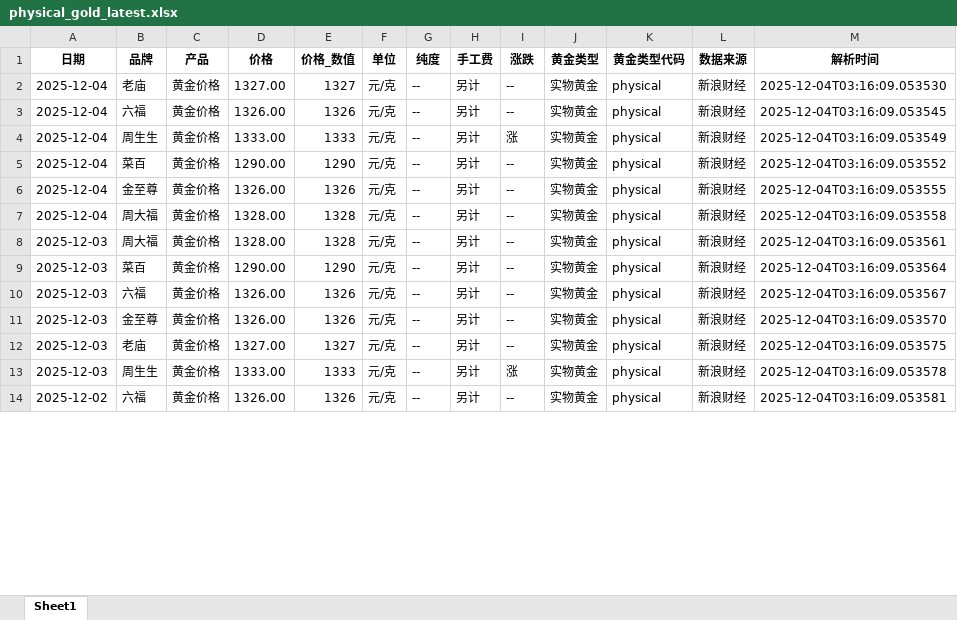
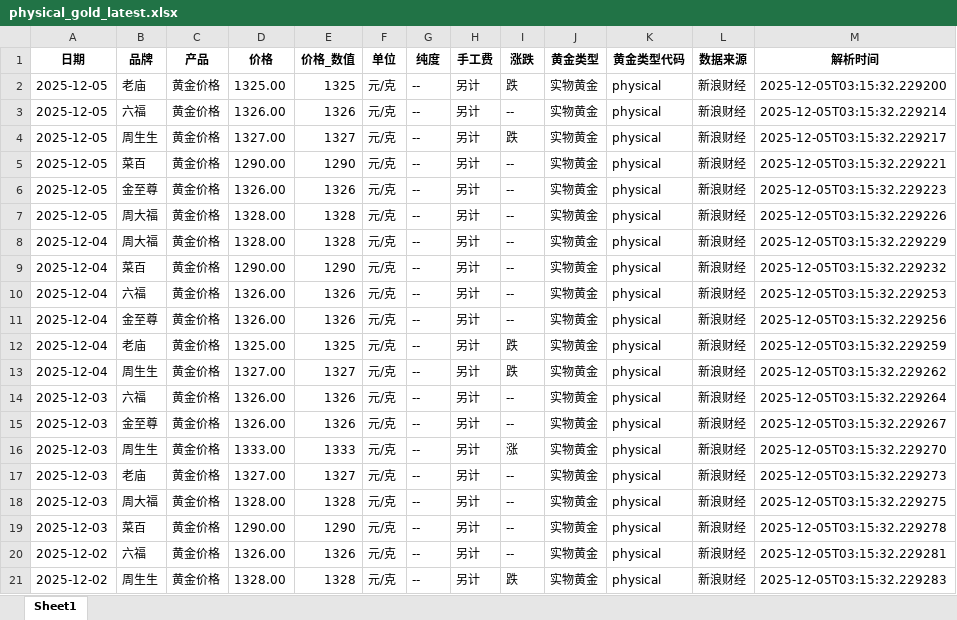
Before and after one commit to chengazhen/python-gold, an Excel workbook: physical_gold_latest.xlsx, sheet Sheet1, drawn as a sheet; only a part is shown; values as stored, in another font and other column widths than the file's, no borders; addresses are those after the commit; the diff covers the shown part only; the diff names each change by its address in the sheet, - before the commit and + after, or states it on an @@ line.

```diff
--- a/physical_gold_latest.xlsx (sheet Sheet1)
+++ b/physical_gold_latest.xlsx (sheet Sheet1)
-A2:A7 (日期): 2025-12-04
+A2:A7 (日期): 2025-12-05
-D2 (价格): 1327.00
+D2 (价格): 1325.00
-E2 (价格_数值): 1327
+E2 (价格_数值): 1325
-I2 (涨跌): --
+I2 (涨跌): 跌
-M2 (解析时间): 2025-12-04T03:16:09.053530
+M2 (解析时间): 2025-12-05T03:15:32.229200
-M3 (解析时间): 2025-12-04T03:16:09.053545
+M3 (解析时间): 2025-12-05T03:15:32.229214
-D4 (价格): 1333.00
+D4 (价格): 1327.00
-E4 (价格_数值): 1333
+E4 (价格_数值): 1327
-I4 (涨跌): 涨
+I4 (涨跌): 跌
-M4 (解析时间): 2025-12-04T03:16:09.053549
+M4 (解析时间): 2025-12-05T03:15:32.229217
-M5 (解析时间): 2025-12-04T03:16:09.053552
+M5 (解析时间): 2025-12-05T03:15:32.229221
-M6 (解析时间): 2025-12-04T03:16:09.053555
+M6 (解析时间): 2025-12-05T03:15:32.229223
-M7 (解析时间): 2025-12-04T03:16:09.053558
+M7 (解析时间): 2025-12-05T03:15:32.229226
-A8:A9 (日期): 2025-12-03
+A8:A9 (日期): 2025-12-04
-M8 (解析时间): 2025-12-04T03:16:09.053561
+M8 (解析时间): 2025-12-05T03:15:32.229229
-M9 (解析时间): 2025-12-04T03:16:09.053564
+M9 (解析时间): 2025-12-05T03:15:32.229232
+row 10: 2025-12-04 | 六福 | 黄金价格 | 1326.00 | 1326 | 元/克 | -- | 另计 | -- | 实物黄金 | physical | 新浪财经 | 2025-12-05T03:15:32.229253
+row 11: 2025-12-04 | 金至尊 | 黄金价格 | 1326.00 | 1326 | 元/克 | -- | 另计 | -- | 实物黄金 | physical | 新浪财经 | 2025-12-05T03:15:32.229256
+row 12: 2025-12-04 | 老庙 | 黄金价格 | 1325.00 | 1325 | 元/克 | -- | 另计 | 跌 | 实物黄金 | physical | 新浪财经 | 2025-12-05T03:15:32.229259
+row 13: 2025-12-04 | 周生生 | 黄金价格 | 1327.00 | 1327 | 元/克 | -- | 另计 | 跌 | 实物黄金 | physical | 新浪财经 | 2025-12-05T03:15:32.229262
-M14 (解析时间): 2025-12-04T03:16:09.053567
+M14 (解析时间): 2025-12-05T03:15:32.229264
-M15 (解析时间): 2025-12-04T03:16:09.053570
+M15 (解析时间): 2025-12-05T03:15:32.229267
+row 16: 2025-12-03 | 周生生 | 黄金价格 | 1333.00 | 1333 | 元/克 | -- | 另计 | 涨 | 实物黄金 | physical | 新浪财经 | 2025-12-05T03:15:32.229270
-M17 (解析时间): 2025-12-04T03:16:09.053575
+M17 (解析时间): 2025-12-05T03:15:32.229273
-B18 (品牌): 周生生
+B18 (品牌): 周大福
-D18 (价格): 1333.00
+D18 (价格): 1328.00
-E18 (价格_数值): 1333
+E18 (价格_数值): 1328
-I18 (涨跌): 涨
+I18 (涨跌): --
-M18 (解析时间): 2025-12-04T03:16:09.053578
+M18 (解析时间): 2025-12-05T03:15:32.229275
+row 19: 2025-12-03 | 菜百 | 黄金价格 | 1290.00 | 1290 | 元/克 | -- | 另计 | -- | 实物黄金 | physical | 新浪财经 | 2025-12-05T03:15:32.229278
-M20 (解析时间): 2025-12-04T03:16:09.053581
+M20 (解析时间): 2025-12-05T03:15:32.229281
+row 21: 2025-12-02 | 周生生 | 黄金价格 | 1328.00 | 1328 | 元/克 | -- | 另计 | 跌 | 实物黄金 | physical | 新浪财经 | 2025-12-05T03:15:32.229283
```
Also changed, not shown: 1 added row, 8 removed rows and 87 edited cells elsewhere in this sheet, combined_gold_data.xlsx, gold_bar_latest.xlsx, 11 other files.
